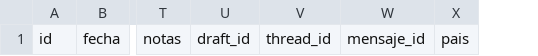
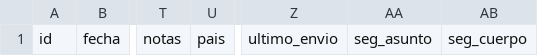
Before and after one commit to martinapardian8/ApardianStudio, a CSV file: 11-AUTOMATIZACION/leads_plantilla.csv, drawn as a sheet; only a part is shown, gaps mark what is left out; removed rows and columns are numbered as before the commit, all else as after; the diff names each change by its address in the sheet, - before the commit and + after, or states it on an @@ line.

```diff
--- a/11-AUTOMATIZACION/leads_plantilla.csv
+++ b/11-AUTOMATIZACION/leads_plantilla.csv
-column U, row 1: draft_id
-column V, row 1: thread_id
-column W, row 1: mensaje_id
+column Z, row 1: ultimo_envio
+column AA, row 1: seg_asunto
+column AB, row 1: seg_cuerpo
```
Also changed, not shown: 12 other files.
